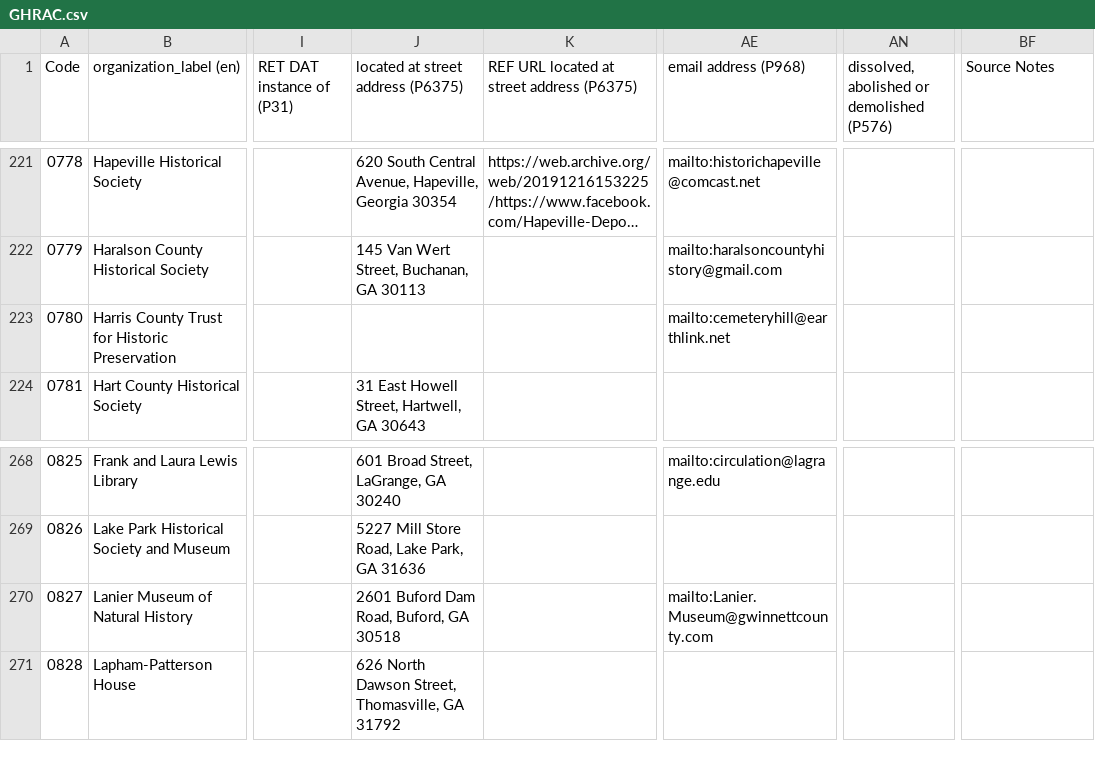
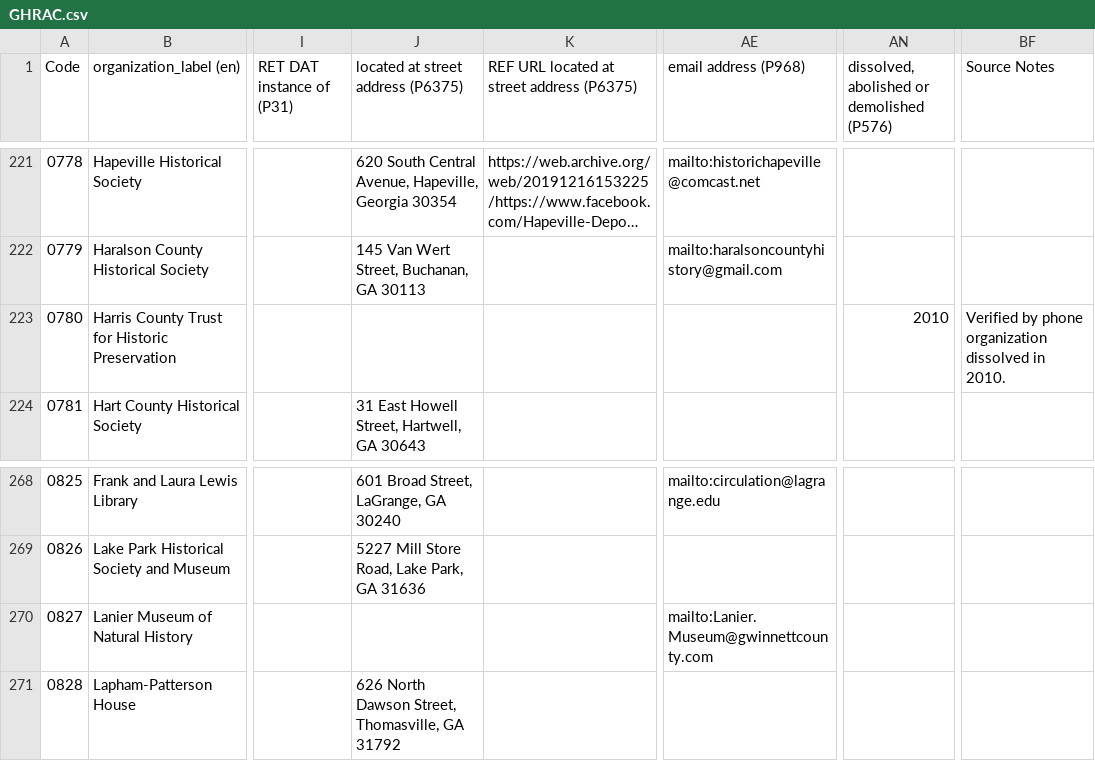
Before and after one commit to AUC-Woodruff-Library/GaNCH-data, a CSV file: data/GHRAC.csv, drawn as a sheet; only a part is shown, gaps mark what is left out; long unchanged cells end in …; the diff names each change by its address in the sheet, - before the commit and + after, or states it on an @@ line.

Commit message:
2020-02-12 batch1

```diff
--- a/data/GHRAC.csv
+++ b/data/GHRAC.csv
-AE223 (email address (P968)): mailto:cemeteryhill@earthlink.net
+AE223 (email address (P968)): (empty)
-AN223: (empty)
+AN223: 2010
-BF223 (Source Notes): (empty)
+BF223 (Source Notes): Verified by phone organization dissolved in 2010.
-J270: 2601 Buford Dam Road, Buford, GA 30518
+J270: (empty)
```
